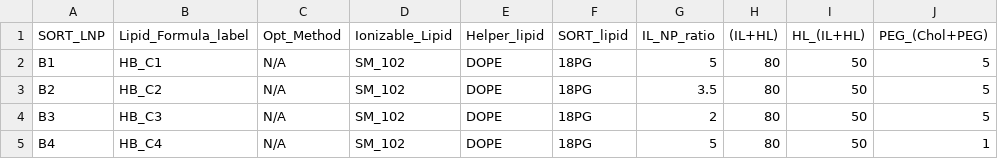
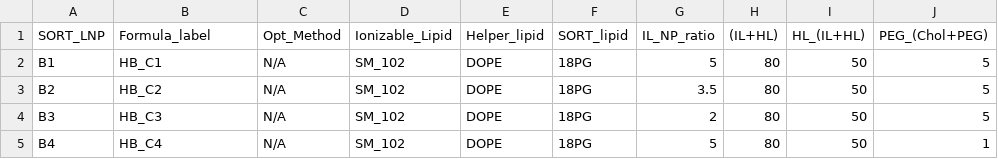
Before and after one commit to MaoResearchGroup/falcon-lnp-optimization, a CSV file: datasets/DOPE_5_comp_LNPs_library.csv, drawn as a sheet; only a part is shown; the diff names each change by its address in the sheet, - before the commit and + after, or states it on an @@ line.

```diff
--- a/datasets/DOPE_5_comp_LNPs_library.csv
+++ b/datasets/DOPE_5_comp_LNPs_library.csv
-B1: Lipid_Formula_label
+B1: Formula_label
```
Also changed, not shown: 11 other files.
